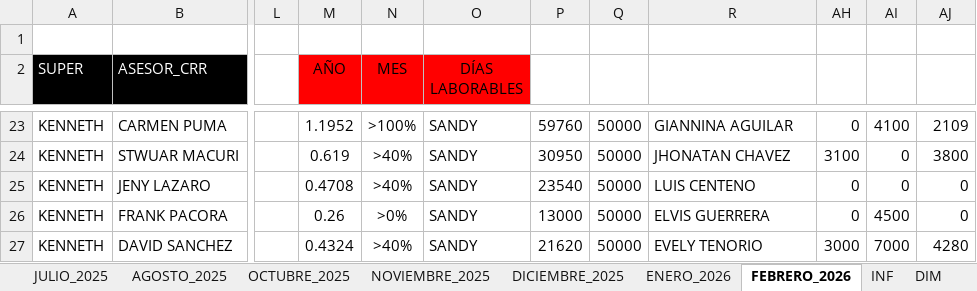
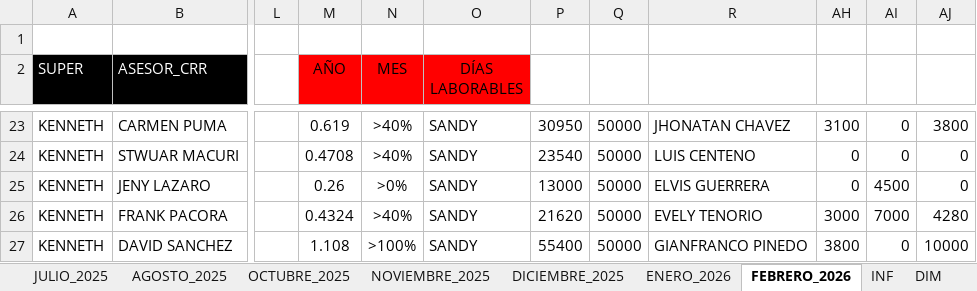
Before and after one commit to jvasquez98/Ranking, an Excel workbook: CS_AVANCE DE ASESORES.xlsx, sheet FEBRERO_2026, drawn as a sheet; only a part is shown, gaps mark what is left out; values as stored, in another font and other column widths than the file's, no borders; conditional formats and table styles not drawn; the diff covers the shown part only; the diff names each change by its address in the sheet, - before the commit and + after, or states it on an @@ line.

```diff
--- a/CS_AVANCE DE ASESORES.xlsx (sheet FEBRERO_2026)
+++ b/CS_AVANCE DE ASESORES.xlsx (sheet FEBRERO_2026)
-M23 (AÑO): 1.1952
+M23 (AÑO): 0.619
-N23 (MES): >100%
+N23 (MES): >40%
-P23: 59760
+P23: 30950
-R23: GIANNINA AGUILAR
+R23: JHONATAN CHAVEZ
-AH23: 0
+AH23: 3100
-AI23: 4100
+AI23: 0
-AJ23: 2109
+AJ23: 3800
-M24 (AÑO): 0.619
+M24 (AÑO): 0.4708
-P24: 30950
+P24: 23540
-R24: JHONATAN CHAVEZ
+R24: LUIS CENTENO
-AH24: 3100
+AH24: 0
-AJ24: 3800
+AJ24: 0
-M25 (AÑO): 0.4708
+M25 (AÑO): 0.26
-N25 (MES): >40%
+N25 (MES): >0%
-P25: 23540
+P25: 13000
-R25: LUIS CENTENO
+R25: ELVIS GUERRERA
-AI25: 0
+AI25: 4500
-M26 (AÑO): 0.26
+M26 (AÑO): 0.4324
-N26 (MES): >0%
+N26 (MES): >40%
-P26: 13000
+P26: 21620
-R26: ELVIS GUERRERA
+R26: EVELY TENORIO
-AH26: 0
+AH26: 3000
-AI26: 4500
+AI26: 7000
-AJ26: 0
+AJ26: 4280
-M27 (AÑO): 0.4324
+M27 (AÑO): 1.108
-N27 (MES): >40%
+N27 (MES): >100%
-P27: 21620
+P27: 55400
-R27: EVELY TENORIO
+R27: GIANFRANCO PINEDO
-AH27: 3000
+AH27: 3800
-AI27: 7000
+AI27: 0
-AJ27: 4280
+AJ27: 10000
```
Also changed, not shown: 1 removed row, 250 edited cells and cell formats elsewhere in this sheet, hidden cells, 2 other files.
